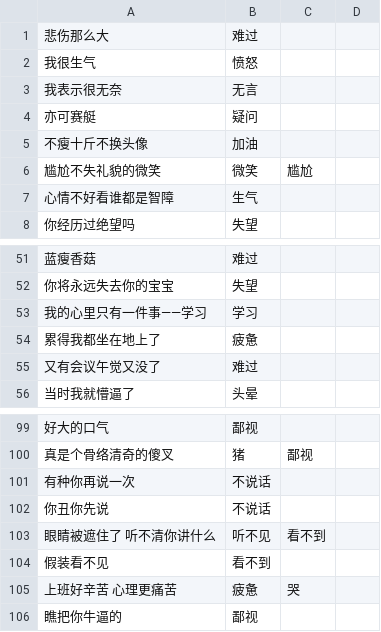
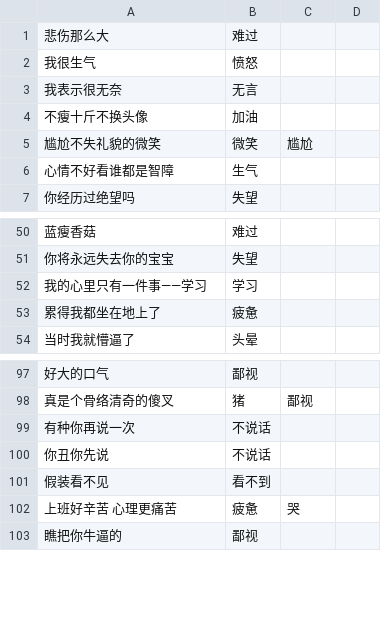
Before and after one commit to Jeff-sjtu/Emoji2Sticker, a CSV file: backend/jeff/语义训练.csv, drawn as a sheet; only a part is shown, gaps mark what is left out.

```diff
--- a/backend/jeff/语义训练.csv
+++ b/backend/jeff/语义训练.csv
@@ -3,3 +3,2 @@
 我表示很无奈,无言
-亦可赛艇,疑问
 不瘦十斤不换头像,加油
@@ -54,3 +53,2 @@
 累得我都坐在地上了,疲惫
-又有会议午觉又没了,难过
 当时我就懵逼了,头晕
@@ -102,3 +100,2 @@
 你丑你先说,不说话
-眼睛被遮住了 听不清你讲什么,听不见,看不到
 假装看不见,看不到
```
Also changed, not shown: backend/jeff/trainingData.csv, 3 other files.
